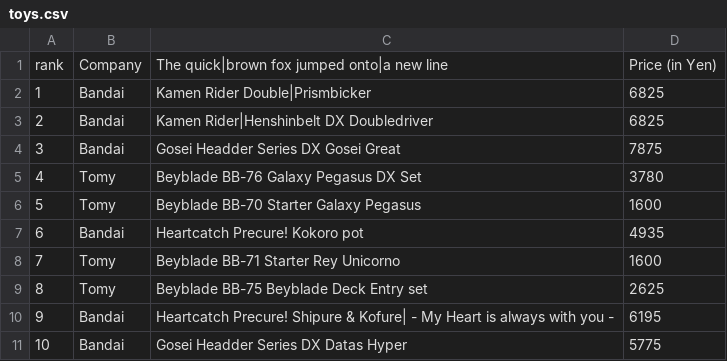
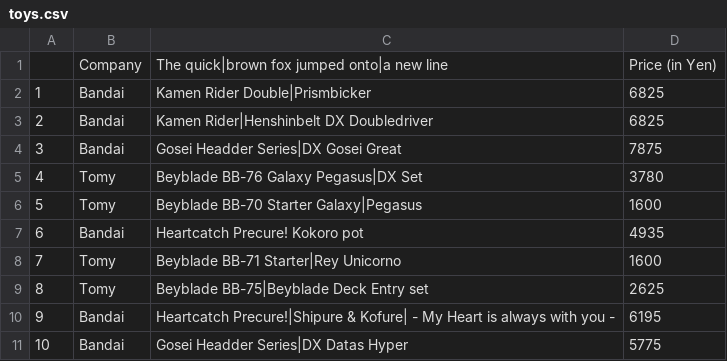
Before and after one commit to alansmithy/nar-table, a CSV file: basic-table/toys.csv, drawn as a sheet.

```diff
--- a/basic-table/toys.csv
+++ b/basic-table/toys.csv
@@ -1,11 +1,11 @@
-rank,Company,The quick|brown fox jumped onto|a new line,Price (in Yen)
+,Company,The quick|brown fox jumped onto|a new line,Price (in Yen)
 1,Bandai,Kamen Rider Double|Prismbicker,6825
 2,Bandai,Kamen Rider|Henshinbelt DX Doubledriver,6825
-3,Bandai,Gosei Headder Series DX Gosei Great,7875
-4,Tomy,Beyblade BB-76 Galaxy Pegasus DX Set,3780
-5,Tomy,Beyblade BB-70 Starter Galaxy Pegasus,1600
+3,Bandai,Gosei Headder Series|DX Gosei Great,7875
+4,Tomy,Beyblade BB-76 Galaxy Pegasus|DX Set,3780
+5,Tomy,Beyblade BB-70 Starter Galaxy|Pegasus,1600
 6,Bandai,Heartcatch Precure! Kokoro pot,4935
-7,Tomy,Beyblade BB-71 Starter Rey Unicorno,1600
-8,Tomy,Beyblade BB-75 Beyblade Deck Entry set,2625
-9,Bandai,Heartcatch Precure! Shipure & Kofure| - My Heart is always with you - ,6195
-10,Bandai,Gosei Headder Series DX Datas Hyper,5775
+7,Tomy,Beyblade BB-71 Starter|Rey Unicorno,1600
+8,Tomy,Beyblade BB-75|Beyblade Deck Entry set,2625
+9,Bandai,Heartcatch Precure!|Shipure & Kofure| - My Heart is always with you - ,6195
+10,Bandai,Gosei Headder Series|DX Datas Hyper,5775
```
Also changed, not shown: 1 other file.
